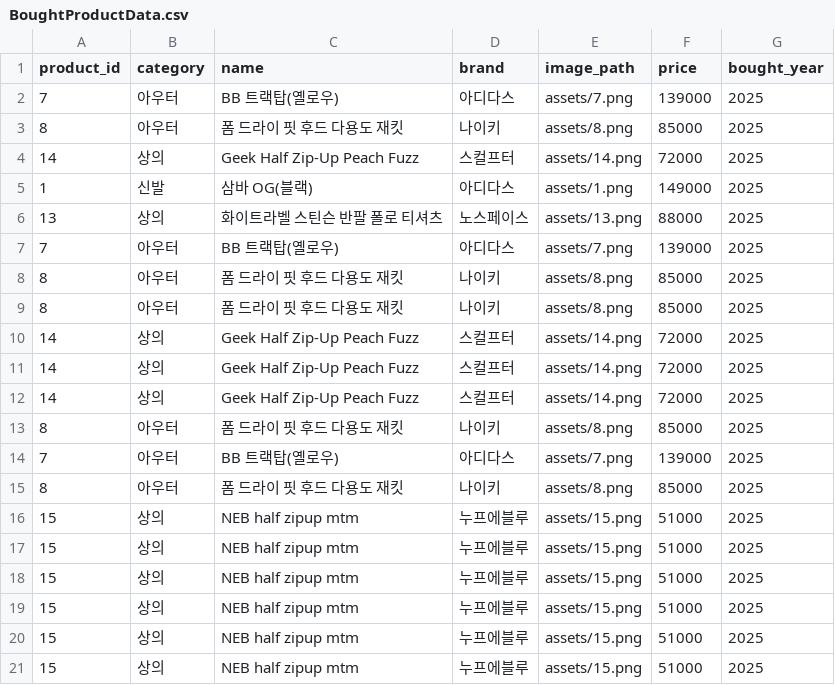
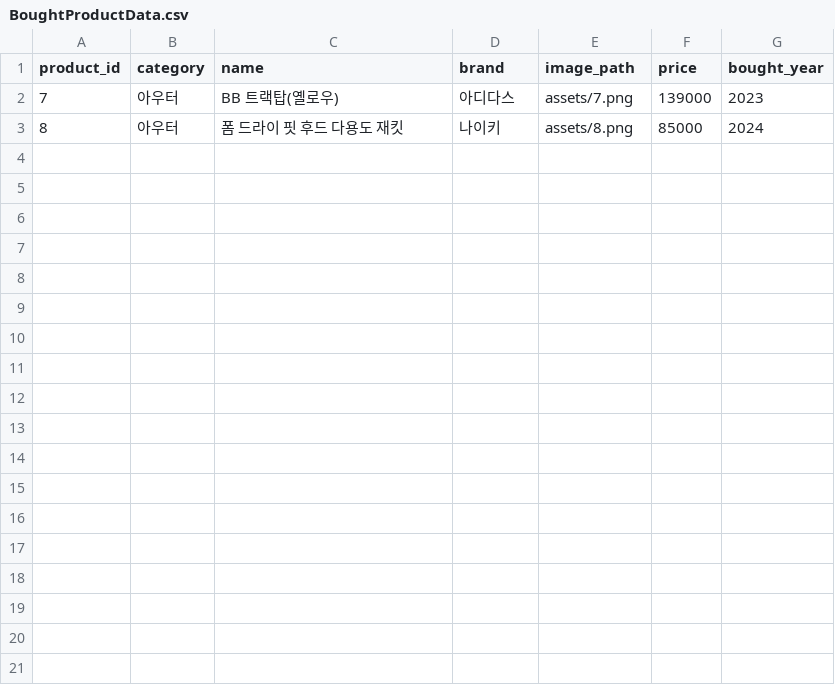
Before and after one commit to jimin0127/learing-fair, a CSV file: BoughtProductData.csv, drawn as a sheet.

Commit message:
구매한 상품 Data csv 수정

```diff
--- a/BoughtProductData.csv
+++ b/BoughtProductData.csv
@@ -1,21 +1,3 @@
 product_id,category,name,brand,image_path,price,bought_year
-7,아우터,BB 트랙탑(옐로우),아디다스,assets/7.png,139000,2025
-8,아우터,폼 드라이 핏 후드 다용도 재킷,나이키,assets/8.png,85000,2025
-14,상의,Geek Half Zip-Up Peach Fuzz,스컬프터,assets/14.png,72000,2025
-1,신발,삼바 OG(블랙),아디다스,assets/1.png,149000,2025
-13,상의,화이트라벨 스틴슨 반팔 폴로 티셔츠,노스페이스,assets/13.png,88000,2025
-7,아우터,BB 트랙탑(옐로우),아디다스,assets/7.png,139000,2025
-8,아우터,폼 드라이 핏 후드 다용도 재킷,나이키,assets/8.png,85000,2025
-8,아우터,폼 드라이 핏 후드 다용도 재킷,나이키,assets/8.png,85000,2025
-14,상의,Geek Half Zip-Up Peach Fuzz,스컬프터,assets/14.png,72000,2025
-14,상의,Geek Half Zip-Up Peach Fuzz,스컬프터,assets/14.png,72000,2025
-14,상의,Geek Half Zip-Up Peach Fuzz,스컬프터,assets/14.png,72000,2025
-8,아우터,폼 드라이 핏 후드 다용도 재킷,나이키,assets/8.png,85000,2025
-7,아우터,BB 트랙탑(옐로우),아디다스,assets/7.png,139000,2025
-8,아우터,폼 드라이 핏 후드 다용도 재킷,나이키,assets/8.png,85000,2025
-15,상의,NEB half zipup mtm,누프에블루,assets/15.png,51000,2025
-15,상의,NEB half zipup mtm,누프에블루,assets/15.png,51000,2025
-15,상의,NEB half zipup mtm,누프에블루,assets/15.png,51000,2025
-15,상의,NEB half zipup mtm,누프에블루,assets/15.png,51000,2025
-15,상의,NEB half zipup mtm,누프에블루,assets/15.png,51000,2025
-15,상의,NEB half zipup mtm,누프에블루,assets/15.png,51000,2025
+7,아우터,BB 트랙탑(옐로우),아디다스,assets/7.png,139000,2023
+8,아우터,폼 드라이 핏 후드 다용도 재킷,나이키,assets/8.png,85000,2024
```
